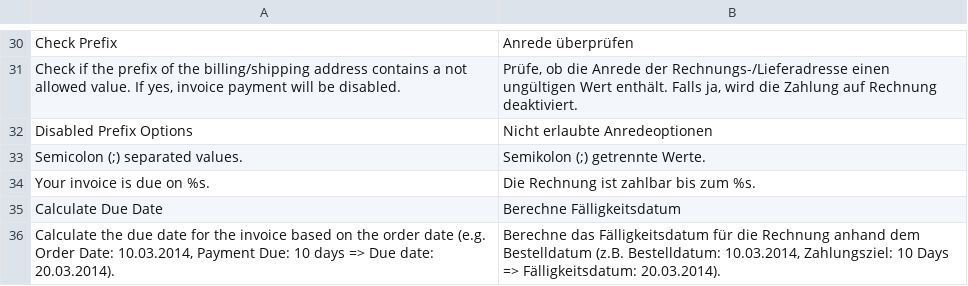
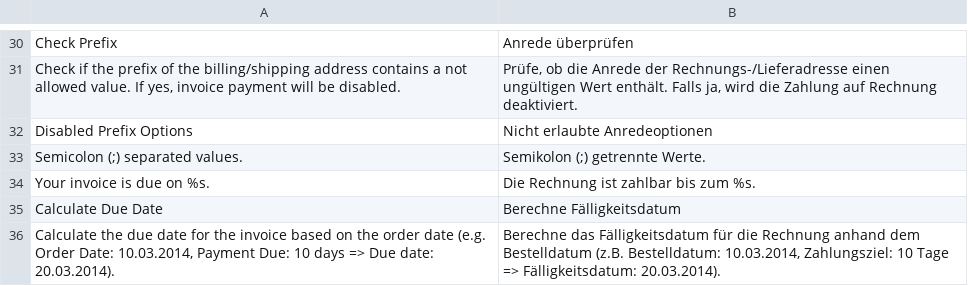
Before and after one commit to itabs/Itabs_Invoice, a CSV file: src/app/locale/de_DE/Itabs_Invoice.csv, drawn as a sheet; only a part is shown, gaps mark what is left out.

Commit message:
fix: english word in german text

```diff
--- a/src/app/locale/de_DE/Itabs_Invoice.csv
+++ b/src/app/locale/de_DE/Itabs_Invoice.csv
@@ -35,2 +35,2 @@
 "Calculate Due Date","Berechne Fälligkeitsdatum"
-"Calculate the due date for the invoice based on the order date (e.g. Order Date: 10.03.2014, Payment Due: 10 days => Due date: 20.03.2014).","Berechne das Fälligkeitsdatum für die Rechnung anhand dem Bestelldatum (z.B. Bestelldatum: 10.03.2014, Zahlungsziel: 10 Days => Fälligkeitsdatum: 20.03.2014)."
+"Calculate the due date for the invoice based on the order date (e.g. Order Date: 10.03.2014, Payment Due: 10 days => Due date: 20.03.2014).","Berechne das Fälligkeitsdatum für die Rechnung anhand dem Bestelldatum (z.B. Bestelldatum: 10.03.2014, Zahlungsziel: 10 Tage => Fälligkeitsdatum: 20.03.2014)."
```
